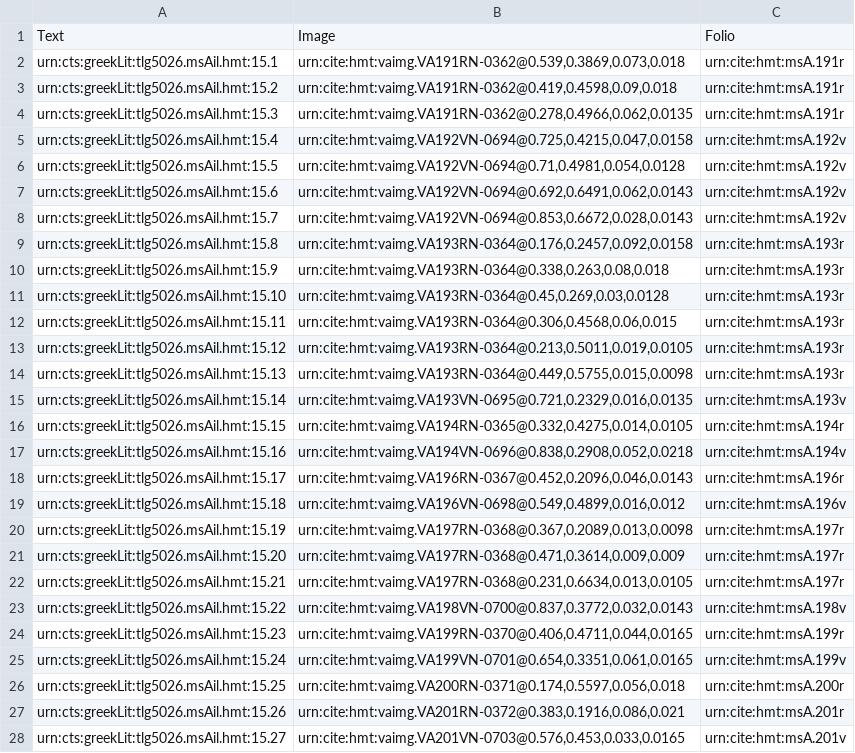
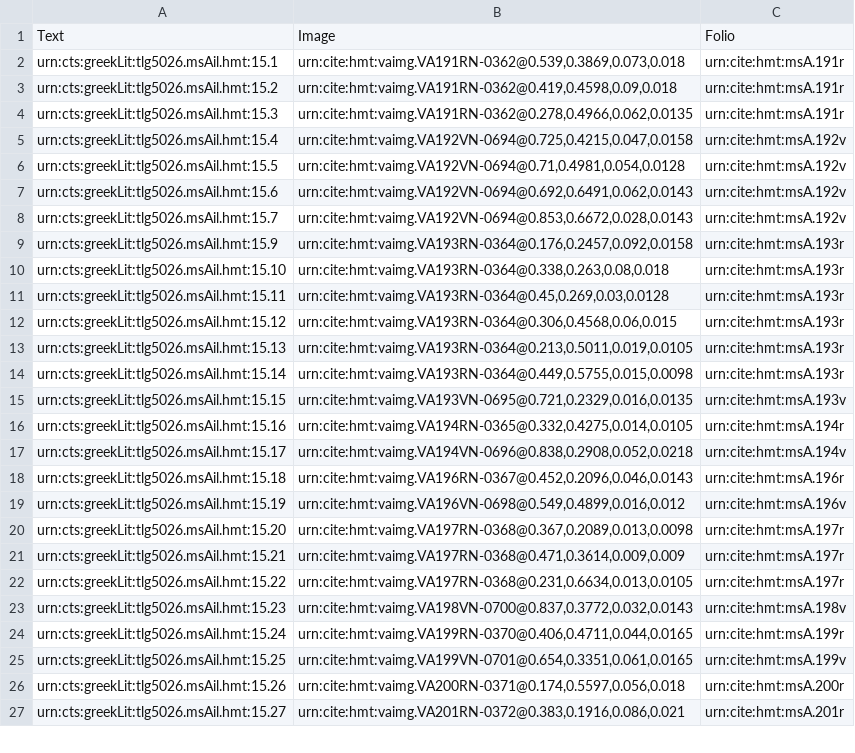
Before and after one commit to cjschu17/closed-venA-15, a CSV file: Collections/venA-interlinear.csv, drawn as a sheet; only a part is shown; the diff covers the shown part only.

Commit message:
Update venA-interlinear.csv

```diff
--- a/Collections/venA-interlinear.csv
+++ b/Collections/venA-interlinear.csv
@@ -8,21 +8,20 @@ urn:cts:greekLit:tlg5026.msAil.hmt:15.6,"urn:cite:hmt:vaimg.VA192VN-0694@0.692,0
 urn:cts:greekLit:tlg5026.msAil.hmt:15.7,"urn:cite:hmt:vaimg.VA192VN-0694@0.853,0.6672,0.028,0.0143",urn:cite:hmt:msA.192v
-urn:cts:greekLit:tlg5026.msAil.hmt:15.8,"urn:cite:hmt:vaimg.VA193RN-0364@0.176,0.2457,0.092,0.0158",urn:cite:hmt:msA.193r
-urn:cts:greekLit:tlg5026.msAil.hmt:15.9,"urn:cite:hmt:vaimg.VA193RN-0364@0.338,0.263,0.08,0.018",urn:cite:hmt:msA.193r
-urn:cts:greekLit:tlg5026.msAil.hmt:15.10,"urn:cite:hmt:vaimg.VA193RN-0364@0.45,0.269,0.03,0.0128",urn:cite:hmt:msA.193r
-urn:cts:greekLit:tlg5026.msAil.hmt:15.11,"urn:cite:hmt:vaimg.VA193RN-0364@0.306,0.4568,0.06,0.015",urn:cite:hmt:msA.193r
-urn:cts:greekLit:tlg5026.msAil.hmt:15.12,"urn:cite:hmt:vaimg.VA193RN-0364@0.213,0.5011,0.019,0.0105",urn:cite:hmt:msA.193r
-urn:cts:greekLit:tlg5026.msAil.hmt:15.13,"urn:cite:hmt:vaimg.VA193RN-0364@0.449,0.5755,0.015,0.0098",urn:cite:hmt:msA.193r
-urn:cts:greekLit:tlg5026.msAil.hmt:15.14,"urn:cite:hmt:vaimg.VA193VN-0695@0.721,0.2329,0.016,0.0135",urn:cite:hmt:msA.193v
-urn:cts:greekLit:tlg5026.msAil.hmt:15.15,"urn:cite:hmt:vaimg.VA194RN-0365@0.332,0.4275,0.014,0.0105",urn:cite:hmt:msA.194r
-urn:cts:greekLit:tlg5026.msAil.hmt:15.16,"urn:cite:hmt:vaimg.VA194VN-0696@0.838,0.2908,0.052,0.0218",urn:cite:hmt:msA.194v
-urn:cts:greekLit:tlg5026.msAil.hmt:15.17,"urn:cite:hmt:vaimg.VA196RN-0367@0.452,0.2096,0.046,0.0143",urn:cite:hmt:msA.196r
-urn:cts:greekLit:tlg5026.msAil.hmt:15.18,"urn:cite:hmt:vaimg.VA196VN-0698@0.549,0.4899,0.016,0.012",urn:cite:hmt:msA.196v
-urn:cts:greekLit:tlg5026.msAil.hmt:15.19,"urn:cite:hmt:vaimg.VA197RN-0368@0.367,0.2089,0.013,0.0098",urn:cite:hmt:msA.197r
-urn:cts:greekLit:tlg5026.msAil.hmt:15.20,"urn:cite:hmt:vaimg.VA197RN-0368@0.471,0.3614,0.009,0.009",urn:cite:hmt:msA.197r
-urn:cts:greekLit:tlg5026.msAil.hmt:15.21,"urn:cite:hmt:vaimg.VA197RN-0368@0.231,0.6634,0.013,0.0105",urn:cite:hmt:msA.197r
-urn:cts:greekLit:tlg5026.msAil.hmt:15.22,"urn:cite:hmt:vaimg.VA198VN-0700@0.837,0.3772,0.032,0.0143",urn:cite:hmt:msA.198v
-urn:cts:greekLit:tlg5026.msAil.hmt:15.23,"urn:cite:hmt:vaimg.VA199RN-0370@0.406,0.4711,0.044,0.0165",urn:cite:hmt:msA.199r
-urn:cts:greekLit:tlg5026.msAil.hmt:15.24,"urn:cite:hmt:vaimg.VA199VN-0701@0.654,0.3351,0.061,0.0165",urn:cite:hmt:msA.199v
-urn:cts:greekLit:tlg5026.msAil.hmt:15.25,"urn:cite:hmt:vaimg.VA200RN-0371@0.174,0.5597,0.056,0.018",urn:cite:hmt:msA.200r
-urn:cts:greekLit:tlg5026.msAil.hmt:15.26,"urn:cite:hmt:vaimg.VA201RN-0372@0.383,0.1916,0.086,0.021",urn:cite:hmt:msA.201r
-urn:cts:greekLit:tlg5026.msAil.hmt:15.27,"urn:cite:hmt:vaimg.VA201VN-0703@0.576,0.453,0.033,0.0165",urn:cite:hmt:msA.201v
+urn:cts:greekLit:tlg5026.msAil.hmt:15.9,"urn:cite:hmt:vaimg.VA193RN-0364@0.176,0.2457,0.092,0.0158",urn:cite:hmt:msA.193r
+urn:cts:greekLit:tlg5026.msAil.hmt:15.10,"urn:cite:hmt:vaimg.VA193RN-0364@0.338,0.263,0.08,0.018",urn:cite:hmt:msA.193r
+urn:cts:greekLit:tlg5026.msAil.hmt:15.11,"urn:cite:hmt:vaimg.VA193RN-0364@0.45,0.269,0.03,0.0128",urn:cite:hmt:msA.193r
+urn:cts:greekLit:tlg5026.msAil.hmt:15.12,"urn:cite:hmt:vaimg.VA193RN-0364@0.306,0.4568,0.06,0.015",urn:cite:hmt:msA.193r
+urn:cts:greekLit:tlg5026.msAil.hmt:15.13,"urn:cite:hmt:vaimg.VA193RN-0364@0.213,0.5011,0.019,0.0105",urn:cite:hmt:msA.193r
+urn:cts:greekLit:tlg5026.msAil.hmt:15.14,"urn:cite:hmt:vaimg.VA193RN-0364@0.449,0.5755,0.015,0.0098",urn:cite:hmt:msA.193r
+urn:cts:greekLit:tlg5026.msAil.hmt:15.15,"urn:cite:hmt:vaimg.VA193VN-0695@0.721,0.2329,0.016,0.0135",urn:cite:hmt:msA.193v
+urn:cts:greekLit:tlg5026.msAil.hmt:15.16,"urn:cite:hmt:vaimg.VA194RN-0365@0.332,0.4275,0.014,0.0105",urn:cite:hmt:msA.194r
+urn:cts:greekLit:tlg5026.msAil.hmt:15.17,"urn:cite:hmt:vaimg.VA194VN-0696@0.838,0.2908,0.052,0.0218",urn:cite:hmt:msA.194v
+urn:cts:greekLit:tlg5026.msAil.hmt:15.18,"urn:cite:hmt:vaimg.VA196RN-0367@0.452,0.2096,0.046,0.0143",urn:cite:hmt:msA.196r
+urn:cts:greekLit:tlg5026.msAil.hmt:15.19,"urn:cite:hmt:vaimg.VA196VN-0698@0.549,0.4899,0.016,0.012",urn:cite:hmt:msA.196v
+urn:cts:greekLit:tlg5026.msAil.hmt:15.20,"urn:cite:hmt:vaimg.VA197RN-0368@0.367,0.2089,0.013,0.0098",urn:cite:hmt:msA.197r
+urn:cts:greekLit:tlg5026.msAil.hmt:15.21,"urn:cite:hmt:vaimg.VA197RN-0368@0.471,0.3614,0.009,0.009",urn:cite:hmt:msA.197r
+urn:cts:greekLit:tlg5026.msAil.hmt:15.22,"urn:cite:hmt:vaimg.VA197RN-0368@0.231,0.6634,0.013,0.0105",urn:cite:hmt:msA.197r
+urn:cts:greekLit:tlg5026.msAil.hmt:15.23,"urn:cite:hmt:vaimg.VA198VN-0700@0.837,0.3772,0.032,0.0143",urn:cite:hmt:msA.198v
+urn:cts:greekLit:tlg5026.msAil.hmt:15.24,"urn:cite:hmt:vaimg.VA199RN-0370@0.406,0.4711,0.044,0.0165",urn:cite:hmt:msA.199r
+urn:cts:greekLit:tlg5026.msAil.hmt:15.25,"urn:cite:hmt:vaimg.VA199VN-0701@0.654,0.3351,0.061,0.0165",urn:cite:hmt:msA.199v
+urn:cts:greekLit:tlg5026.msAil.hmt:15.26,"urn:cite:hmt:vaimg.VA200RN-0371@0.174,0.5597,0.056,0.018",urn:cite:hmt:msA.200r
+urn:cts:greekLit:tlg5026.msAil.hmt:15.27,"urn:cite:hmt:vaimg.VA201RN-0372@0.383,0.1916,0.086,0.021",urn:cite:hmt:msA.201r
```
Also changed, not shown: 1 added row and 13 edited cells elsewhere in this file.
